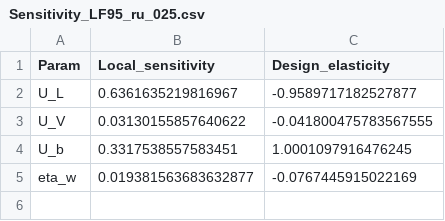
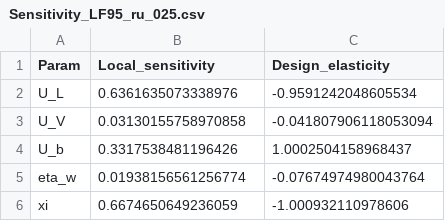
Before and after one commit to felipehuerta17/CryoEvap, a CSV file: Results_new/Data/Sensitivity_LF95_ru_025.csv, drawn as a sheet.

```diff
--- a/Results_new/Data/Sensitivity_LF95_ru_025.csv
+++ b/Results_new/Data/Sensitivity_LF95_ru_025.csv
@@ -1,5 +1,6 @@
 Param,Local_sensitivity,Design_elasticity
-U_L,0.6361635219816967,-0.9589717182527877
-U_V,0.03130155857640622,-0.041800475783567555
-U_b,0.3317538557583451,1.0001097916476245
-eta_w,0.019381563683632877,-0.0767445915022169
+U_L,0.6361635073338976,-0.9591242048605534
+U_V,0.03130155758970858,-0.041807906118053094
+U_b,0.3317538481196426,1.0002504158968437
+eta_w,0.01938156561256774,-0.07674974980043764
+xi,0.6674650649236059,-1.000932110978606
```
Also changed, not shown: Results_new/Data/Sensitivity_LF05_ru_025.csv, Results_new/Data/Sensitivity_LF05_ru_1.csv, 16 other files.
